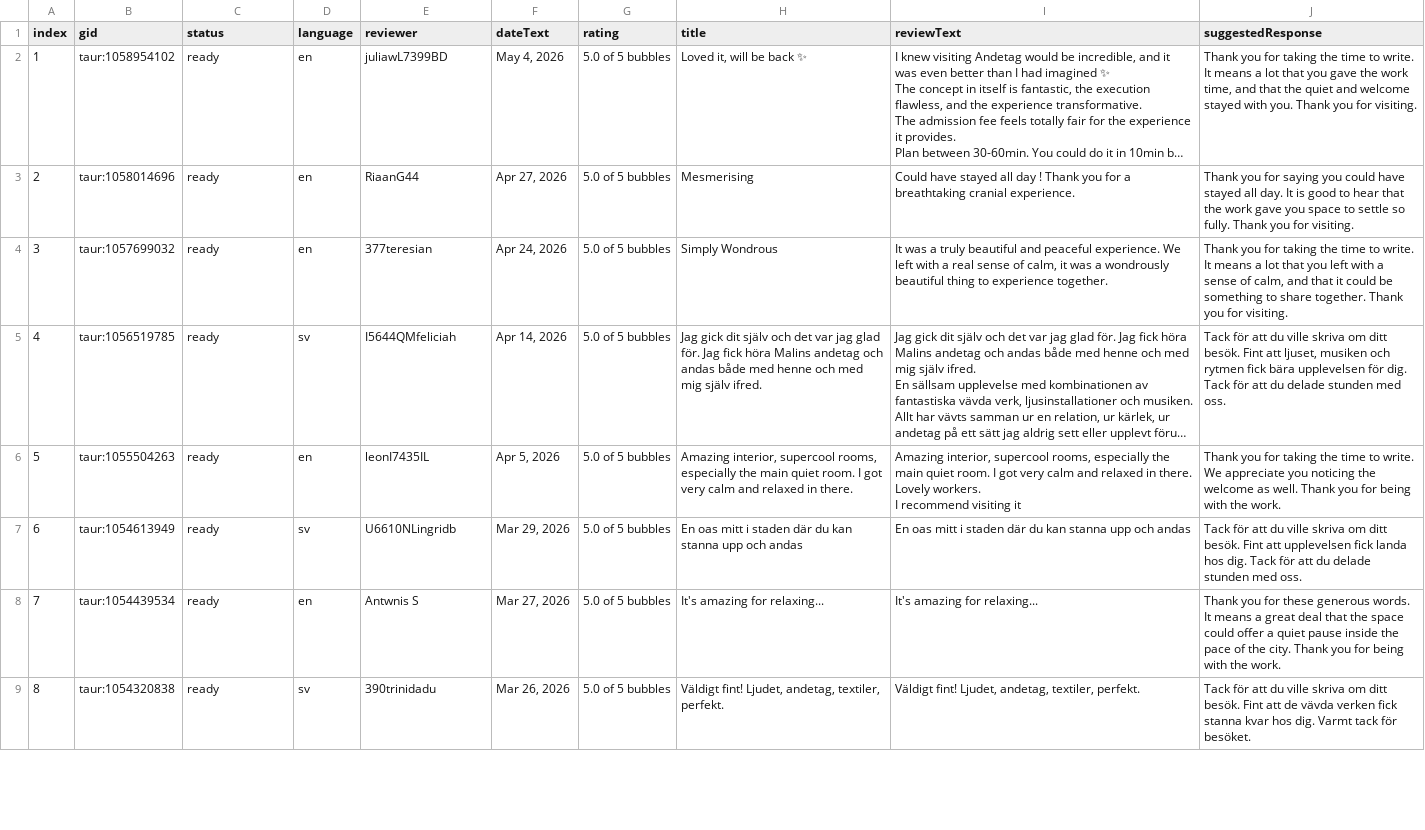
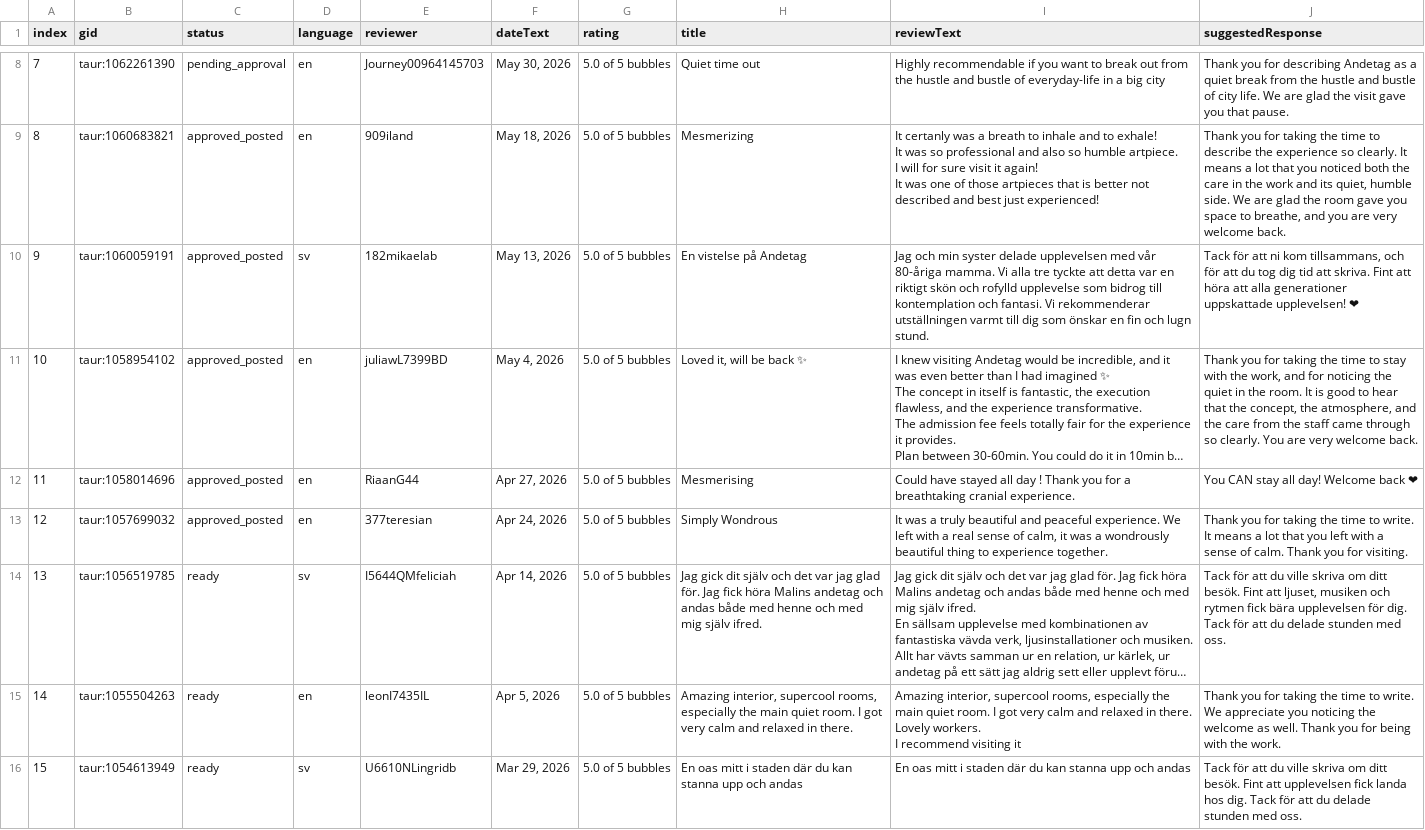
Before and after one commit to guff-se/andetag-web, a CSV file: docs/tripadvisor-review-approval-pack.csv, drawn as a sheet; only a part is shown, gaps mark what is left out; the shorter side is filled out with more unchanged rows; long unchanged cells end in …; addresses are those after the commit; ↵ is a line break in a cell; the diff covers the shown part only; the diff names each change by its address in the sheet, - before the commit and + after, or states it on an @@ line.

Commit message:
updated tripadvisor reviews

```diff
--- a/docs/tripadvisor-review-approval-pack.csv
+++ b/docs/tripadvisor-review-approval-pack.csv
+row 8: 7 | taur:1062261390 | pending_approval | en | Journey00964145703 | May 30, 2026 | 5.0 of 5 bubbles | Quiet time out | Highly recommendable if you want to break out from the hustle and bustle of everyday-life in a big city | Thank you for describing Andetag as a quiet break from the hustle and bustle of city life. We are glad the visit gave you that pause.
+row 9: 8 | taur:1060683821 | approved_posted | en | 909iland | May 18, 2026 | 5.0 of 5 bubbles | Mesmerizing | It certanly was a breath to inhale and to exhale! ↵ It was so professional and also so humble artpiece. ↵ I will for sure visit it again! ↵ It was one of those artpieces that is better not described and best just experienced! | Thank you for taking the time to describe the experience so clearly. It means a lot that you noticed both the care in the work and its quiet, humble side. We are glad the room gave you space to breathe, and you are very welcome back.
+row 10: 9 | taur:1060059191 | approved_posted | sv | 182mikaelab | May 13, 2026 | 5.0 of 5 bubbles | En vistelse på Andetag | Jag och min syster delade upplevelsen med vår 80-åriga mamma. Vi alla tre tyckte att detta var en riktigt skön och rofylld upplevelse som bidrog till kontemplation och fantasi. Vi rekommenderar utställningen varmt till dig som önskar en fin och lugn stund. | Tack för att ni kom tillsammans, och för att du tog dig tid att skriva. Fint att höra att alla generationer uppskattade upplevelsen! ❤
@@ column A (index) renumbered from row 11 down @@
-C11:C13 (status): ready
+C11:C13 (status): approved_posted
-J11 (suggestedResponse): …time to write. It means a lot that you gave the work time, and that the quiet and welcome stayed with you. Thank you for visiting.
+J11 (suggestedResponse): …time to stay with the work, and for noticing the quiet in the room. It is good to hear that the concept, the atmosphere, and the care from the staff came through so clearly. You are very welcome back.
-J12 (suggestedResponse): Thank you for saying you could have stayed all day. It is good to hear that the work gave you space to settle so fully. Thank you for visiting.
+J12 (suggestedResponse): You CAN stay all day! Welcome back ❤
-J13 (suggestedResponse): …sense of calm, and that it could be something to share together. Thank you…
+J13 (suggestedResponse): …sense of calm. Thank you…
```
Also changed, not shown: 6 added rows elsewhere in this file.
